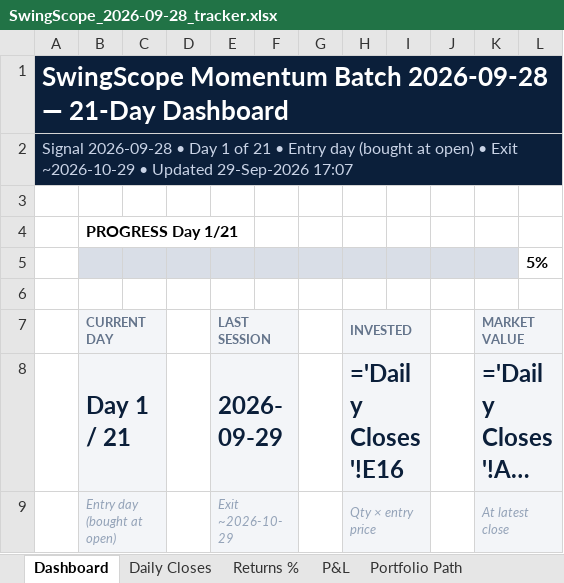
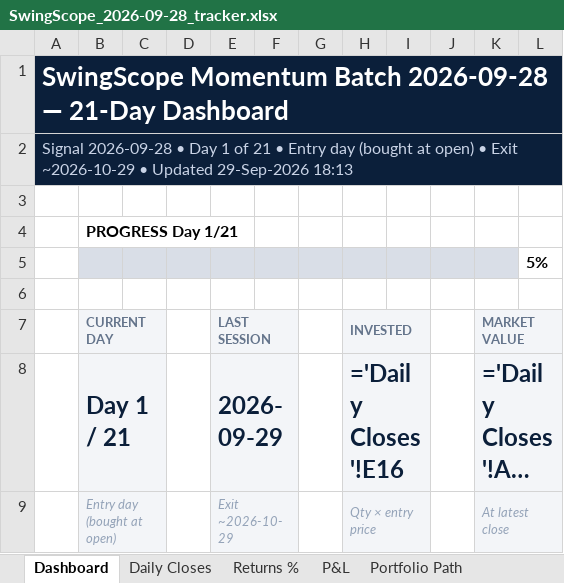
Before and after one commit to compukidsdgp-creator/Swing-Card, an Excel workbook: data/batches/2026-09-28/SwingScope_2026-09-28_tracker.xlsx, sheet Dashboard, drawn as a sheet; only a part is shown; long unchanged cells end in …; values as stored, in another font and other column widths than the file's, no borders; formulas without a stored value are shown as written; charts and pictures and conditional formats not drawn; the diff names each change by its address in the sheet, - before the commit and + after, or states it on an @@ line.

```diff
--- a/data/batches/2026-09-28/SwingScope_2026-09-28_tracker.xlsx (sheet Dashboard)
+++ b/data/batches/2026-09-28/SwingScope_2026-09-28_tracker.xlsx (sheet Dashboard)
-A2: …Updated 29-Sep-2026 17:07
+A2: …Updated 29-Sep-2026 18:13
```
Also changed, not shown: sheet News & Sentiment, sheet Daily Closes, 3 other files.
